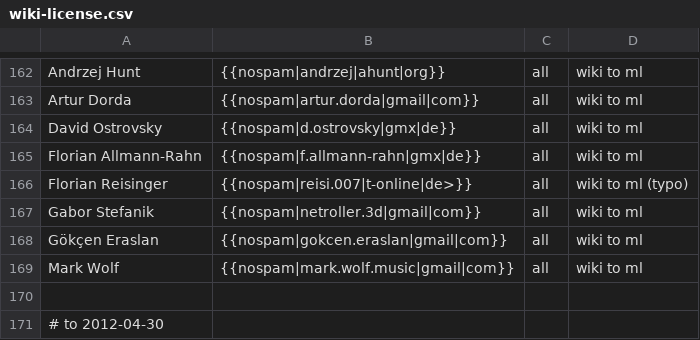
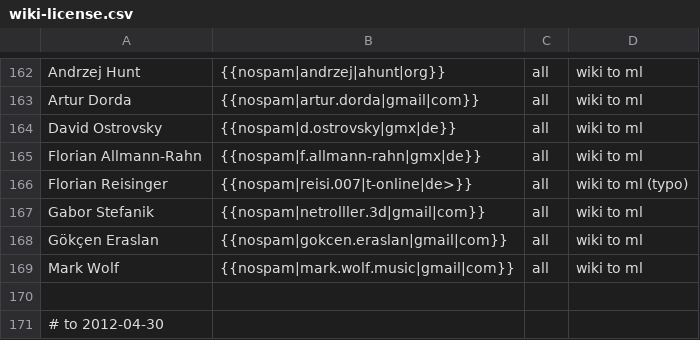
Before and after one commit to freedesktop/libreoffice-gitdm-config, a CSV file: wiki-license.csv, drawn as a sheet; only a part is shown, gaps mark what is left out; the diff covers the shown part only.

```diff
--- a/wiki-license.csv
+++ b/wiki-license.csv
@@ -166,3 +166,3 @@ Florian Allmann-Rahn,{{nospam|f.allmann-rahn|gmx|de}},all,wiki to ml
 Florian Reisinger,{{nospam|reisi.007|t-online|de>}},all,wiki to ml (typo)
-Gabor Stefanik,{{nospam|netroller.3d|gmail|com}},all,wiki to ml
+Gabor Stefanik,{{nospam|netrolller.3d|gmail|com}},all,wiki to ml
 Gökçen Eraslan,{{nospam|gokcen.eraslan|gmail|com}},all,wiki to ml
```
Also changed, not shown: 17 added rows, 1 moved row and 5 edited cells elsewhere in this file, mail-license.csv, 1 other file.
